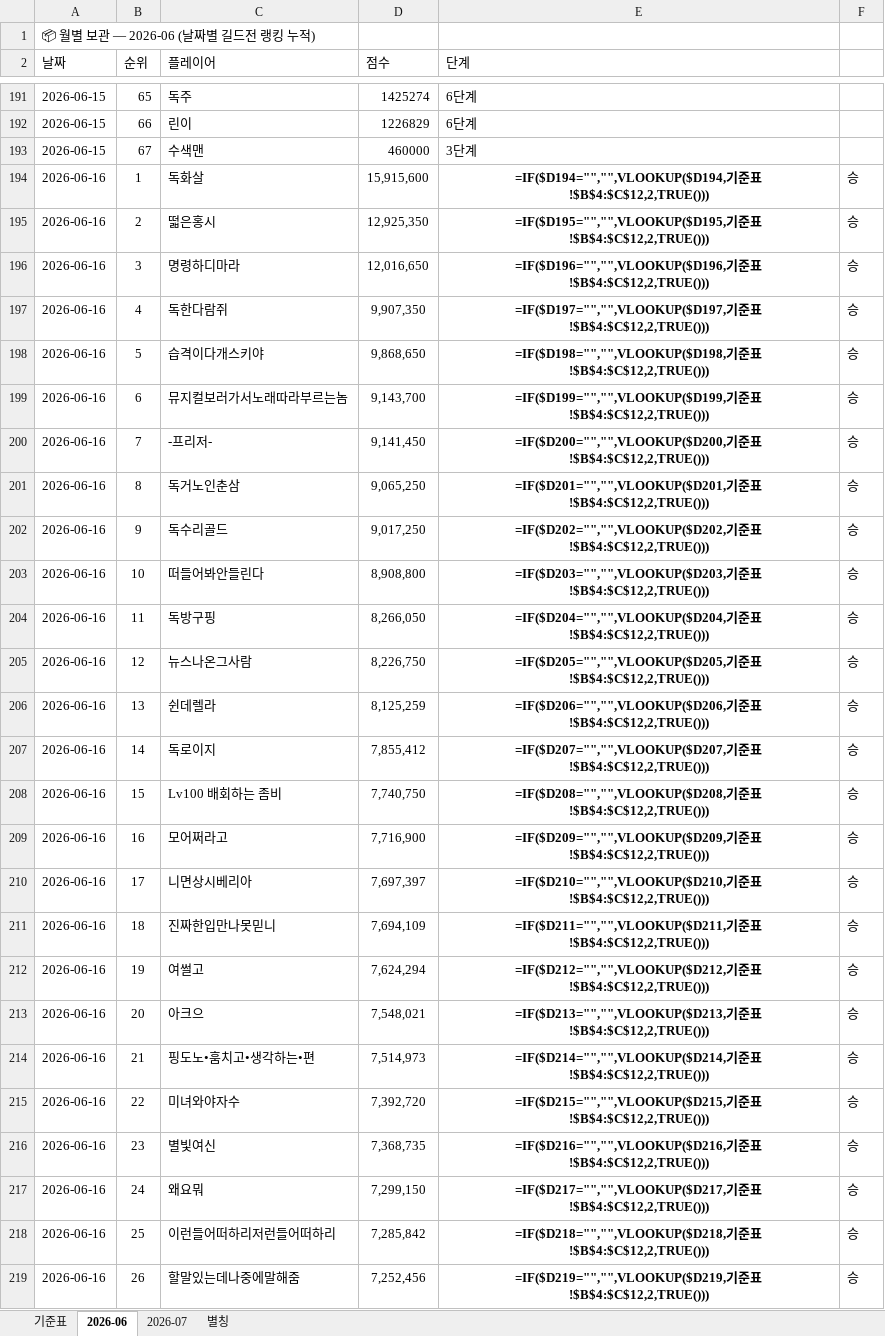
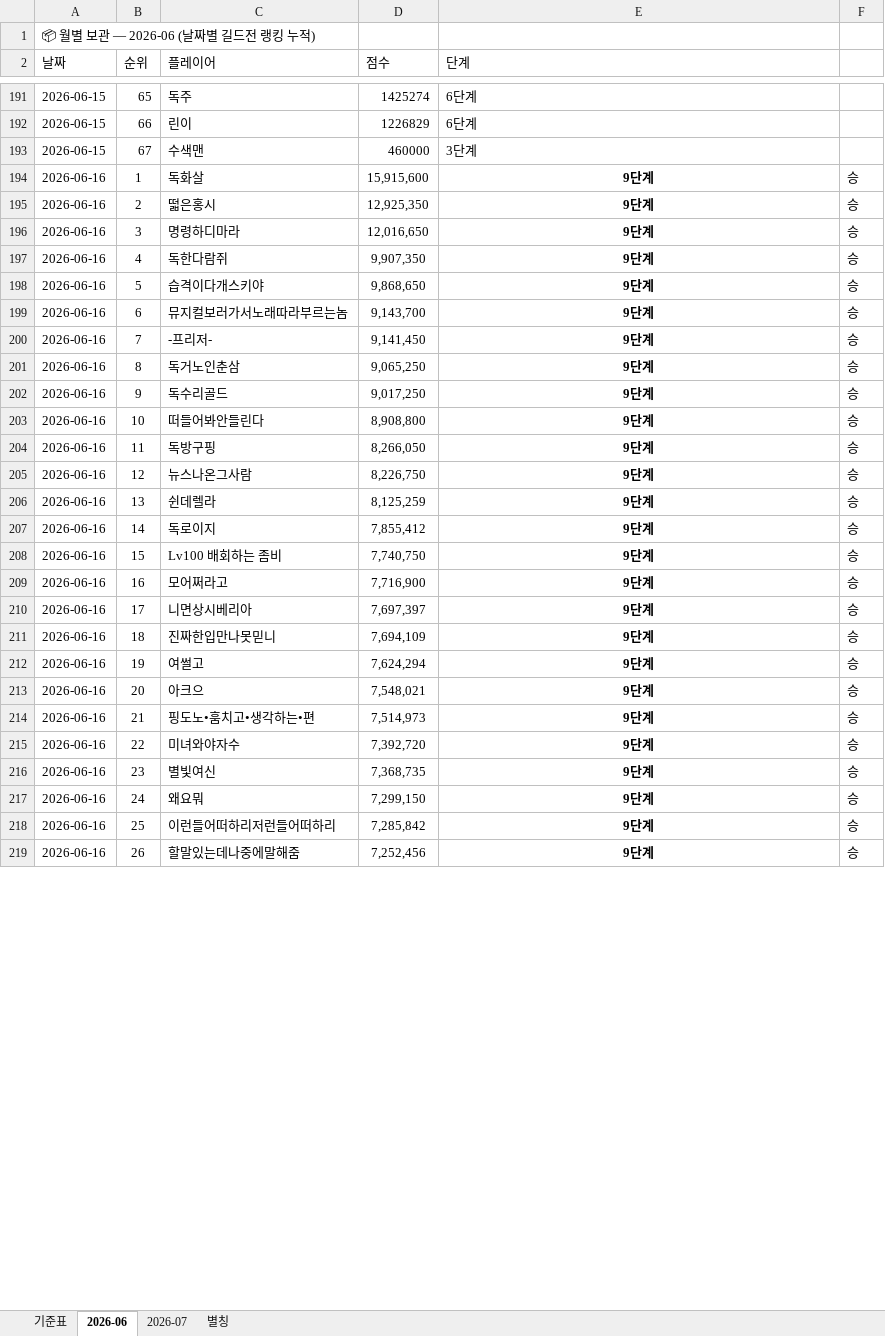
Before and after one commit to 88view/guild-war, an Excel workbook: 길드전_업로드_파일.xlsx, sheet 2026-06, drawn as a sheet; only a part is shown, gaps mark what is left out; values as stored, in another font and other column widths than the file's, no borders; formulas without a stored value are shown as written; the diff covers the shown part only; the diff names each change by its address in the sheet, - before the commit and + after, or states it on an @@ line.

```diff
--- a/길드전_업로드_파일.xlsx (sheet 2026-06)
+++ b/길드전_업로드_파일.xlsx (sheet 2026-06)
-E194 (단계): =IF($D194="","",VLOOKUP($D194,기준표!$B$4:$C$12,2,TRUE()))
+E194 (단계): 9단계
-E195 (단계): =IF($D195="","",VLOOKUP($D195,기준표!$B$4:$C$12,2,TRUE()))
+E195 (단계): 9단계
-E196 (단계): =IF($D196="","",VLOOKUP($D196,기준표!$B$4:$C$12,2,TRUE()))
+E196 (단계): 9단계
-E197 (단계): =IF($D197="","",VLOOKUP($D197,기준표!$B$4:$C$12,2,TRUE()))
+E197 (단계): 9단계
-E198 (단계): =IF($D198="","",VLOOKUP($D198,기준표!$B$4:$C$12,2,TRUE()))
+E198 (단계): 9단계
-E199 (단계): =IF($D199="","",VLOOKUP($D199,기준표!$B$4:$C$12,2,TRUE()))
+E199 (단계): 9단계
-E200 (단계): =IF($D200="","",VLOOKUP($D200,기준표!$B$4:$C$12,2,TRUE()))
+E200 (단계): 9단계
-E201 (단계): =IF($D201="","",VLOOKUP($D201,기준표!$B$4:$C$12,2,TRUE()))
+E201 (단계): 9단계
-E202 (단계): =IF($D202="","",VLOOKUP($D202,기준표!$B$4:$C$12,2,TRUE()))
+E202 (단계): 9단계
-E203 (단계): =IF($D203="","",VLOOKUP($D203,기준표!$B$4:$C$12,2,TRUE()))
+E203 (단계): 9단계
-E204 (단계): =IF($D204="","",VLOOKUP($D204,기준표!$B$4:$C$12,2,TRUE()))
+E204 (단계): 9단계
-E205 (단계): =IF($D205="","",VLOOKUP($D205,기준표!$B$4:$C$12,2,TRUE()))
+E205 (단계): 9단계
-E206 (단계): =IF($D206="","",VLOOKUP($D206,기준표!$B$4:$C$12,2,TRUE()))
+E206 (단계): 9단계
-E207 (단계): =IF($D207="","",VLOOKUP($D207,기준표!$B$4:$C$12,2,TRUE()))
+E207 (단계): 9단계
-E208 (단계): =IF($D208="","",VLOOKUP($D208,기준표!$B$4:$C$12,2,TRUE()))
+E208 (단계): 9단계
-E209 (단계): =IF($D209="","",VLOOKUP($D209,기준표!$B$4:$C$12,2,TRUE()))
+E209 (단계): 9단계
-E210 (단계): =IF($D210="","",VLOOKUP($D210,기준표!$B$4:$C$12,2,TRUE()))
+E210 (단계): 9단계
-E211 (단계): =IF($D211="","",VLOOKUP($D211,기준표!$B$4:$C$12,2,TRUE()))
+E211 (단계): 9단계
-E212 (단계): =IF($D212="","",VLOOKUP($D212,기준표!$B$4:$C$12,2,TRUE()))
+E212 (단계): 9단계
-E213 (단계): =IF($D213="","",VLOOKUP($D213,기준표!$B$4:$C$12,2,TRUE()))
+E213 (단계): 9단계
-E214 (단계): =IF($D214="","",VLOOKUP($D214,기준표!$B$4:$C$12,2,TRUE()))
+E214 (단계): 9단계
-E215 (단계): =IF($D215="","",VLOOKUP($D215,기준표!$B$4:$C$12,2,TRUE()))
+E215 (단계): 9단계
-E216 (단계): =IF($D216="","",VLOOKUP($D216,기준표!$B$4:$C$12,2,TRUE()))
+E216 (단계): 9단계
-E217 (단계): =IF($D217="","",VLOOKUP($D217,기준표!$B$4:$C$12,2,TRUE()))
+E217 (단계): 9단계
-E218 (단계): =IF($D218="","",VLOOKUP($D218,기준표!$B$4:$C$12,2,TRUE()))
+E218 (단계): 9단계
-E219 (단계): =IF($D219="","",VLOOKUP($D219,기준표!$B$4:$C$12,2,TRUE()))
+E219 (단계): 9단계
```
Also changed, not shown: 740 edited cells elsewhere in this sheet, sheet 2026-07, sheet 별칭.
